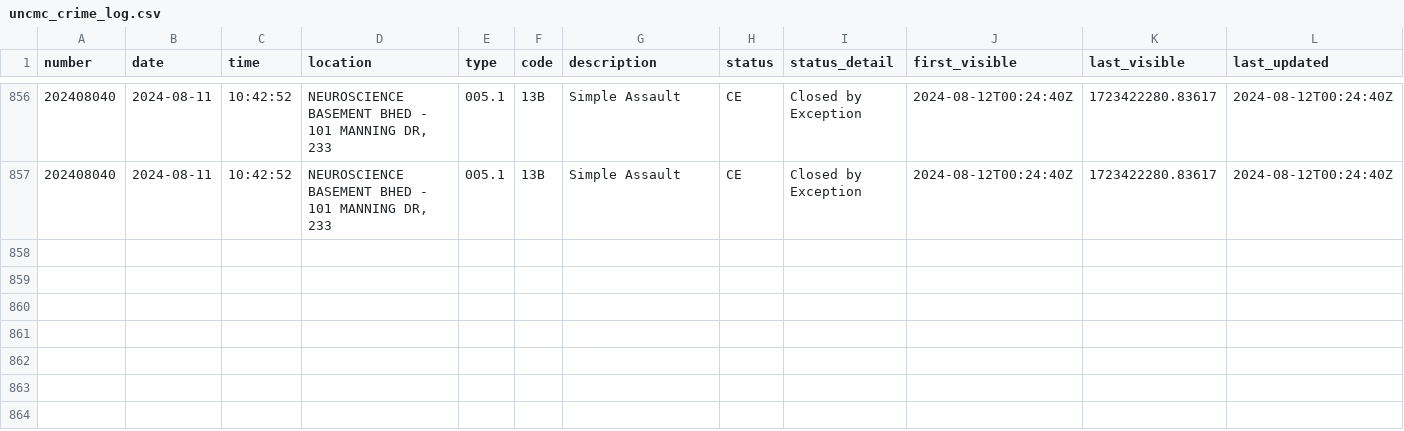
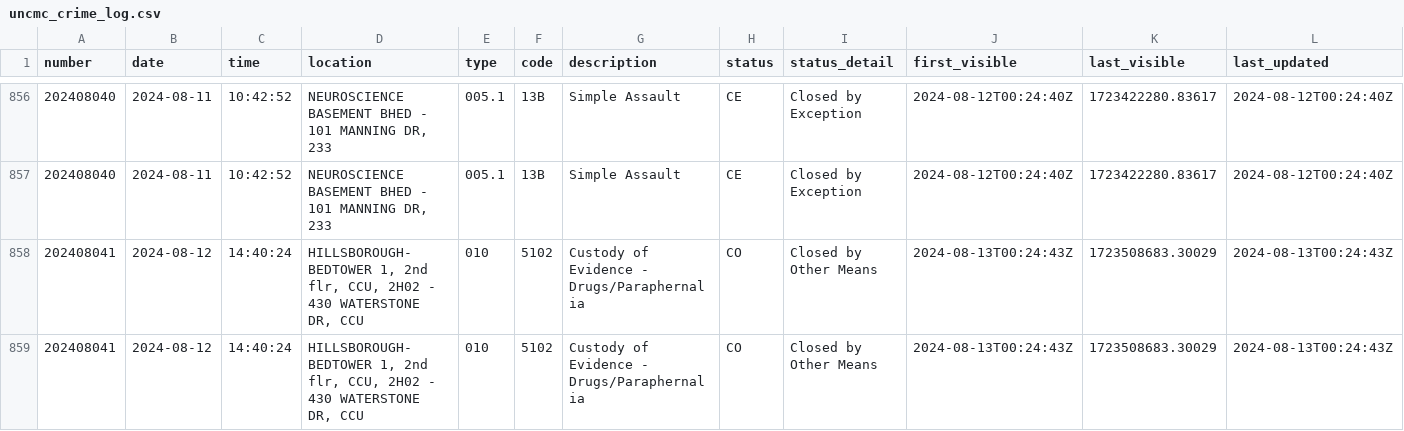
Before and after one commit to mcclatchy-southeast/uhw, a CSV file: data/uncmc_crime_log.csv, drawn as a sheet; only a part is shown, gaps mark what is left out; rows hold the shown columns only; the diff names each change by its address in the sheet, - before the commit and + after, or states it on an @@ line.

Commit message:
New entries in crime log - data updated.

```diff
--- a/data/uncmc_crime_log.csv
+++ b/data/uncmc_crime_log.csv
+row 858: 202408041 | 2024-08-12 | 14:40:24 | HILLSBOROUGH-BEDTOWER 1, 2nd flr, CCU, 2H02 - 430 WATERSTONE DR, CCU | 010 | 5102 | Custody of Evidence - Drugs/Paraphernalia | CO | Closed by Other Means | 2024-08-13T00:24:43Z | 1723508683.30029 | 2024-08-13T00:24:43Z
+row 859: 202408041 | 2024-08-12 | 14:40:24 | HILLSBOROUGH-BEDTOWER 1, 2nd flr, CCU, 2H02 - 430 WATERSTONE DR, CCU | 010 | 5102 | Custody of Evidence - Drugs/Paraphernalia | CO | Closed by Other Means | 2024-08-13T00:24:43Z | 1723508683.30029 | 2024-08-13T00:24:43Z
```
